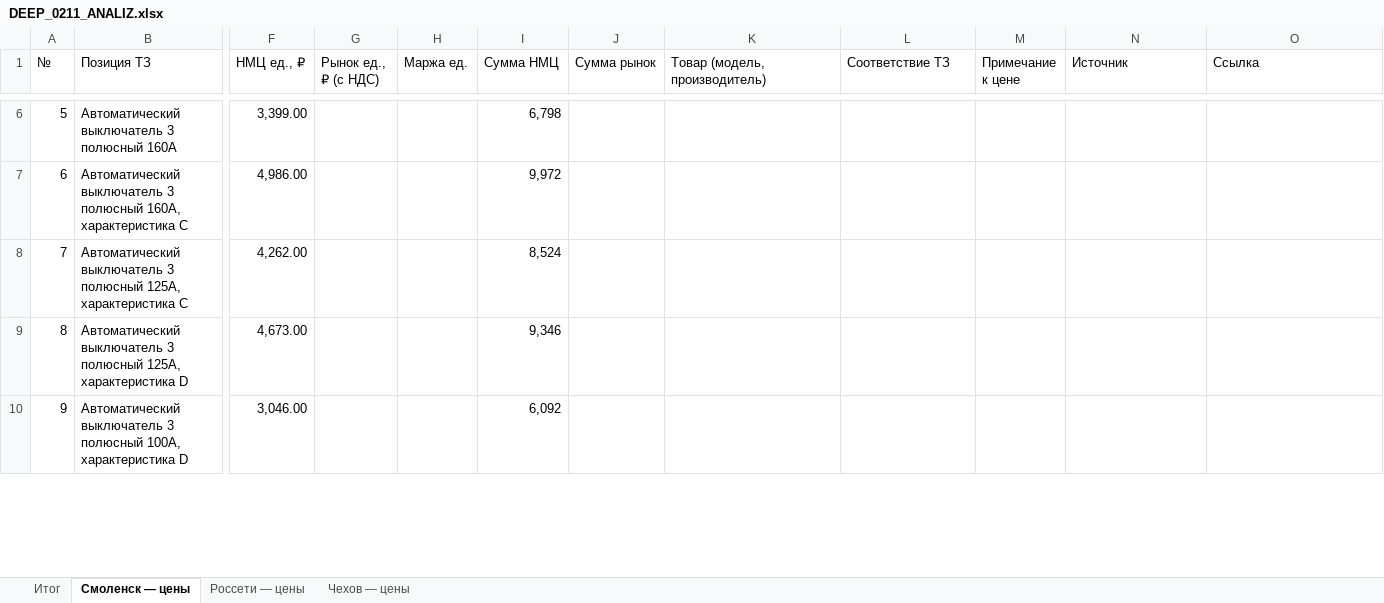
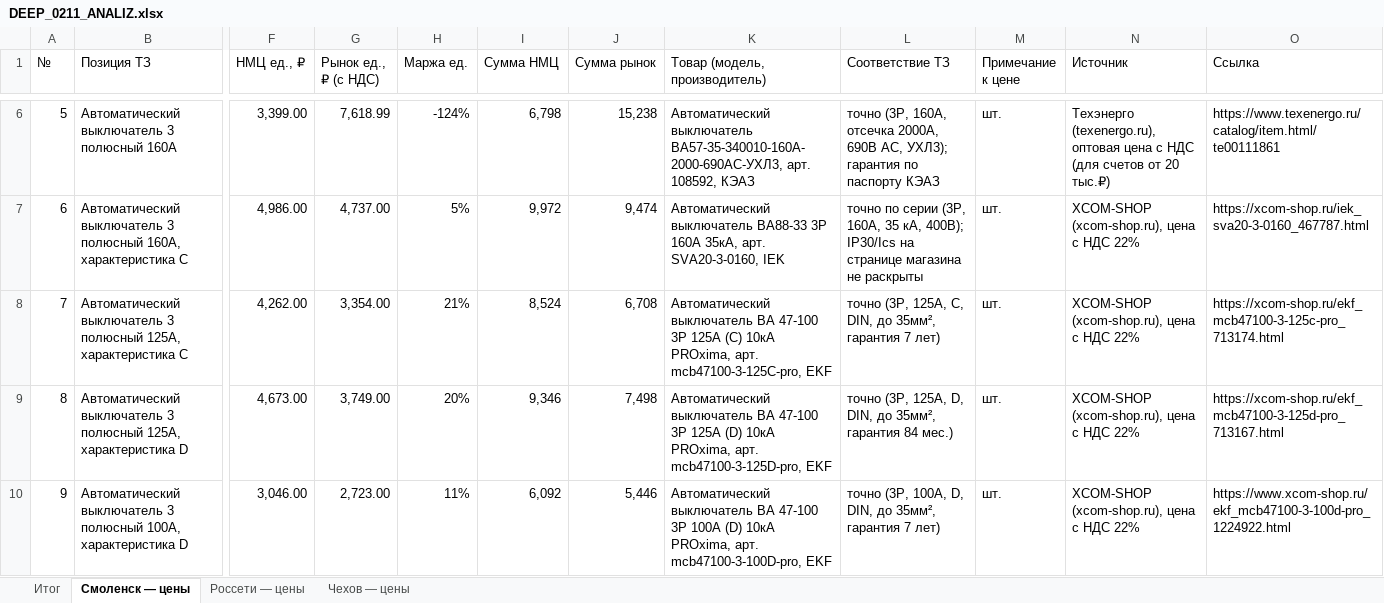
Before and after one commit to arorlov93/Tender-RUS-, an Excel workbook: DEEP_0211_ANALIZ.xlsx, sheet Смоленск — цены, drawn as a sheet; only a part is shown, gaps mark what is left out; values as stored, in another font and other column widths than the file's, no cell formats; the diff covers the shown part only; the diff names each change by its address in the sheet, - before the commit and + after, or states it on an @@ line.

```diff
--- a/DEEP_0211_ANALIZ.xlsx (sheet Смоленск — цены)
+++ b/DEEP_0211_ANALIZ.xlsx (sheet Смоленск — цены)
-G6 (Рынок ед., ₽ (с НДС)): (empty)
+G6 (Рынок ед., ₽ (с НДС)): 7,618.99
-H6 (Маржа ед.): (empty)
+H6 (Маржа ед.): -124%
-J6 (Сумма рынок): (empty)
+J6 (Сумма рынок): 15,238
-K6 (Товар (модель, производитель)): (empty)
+K6 (Товар (модель, производитель)): Автоматический выключатель ВА57-35-340010-160А-2000-690AC-УХЛ3, арт. 108592, КЭАЗ
-L6 (Соответствие ТЗ): (empty)
+L6 (Соответствие ТЗ): точно (3P, 160А, отсечка 2000А, 690В AC, УХЛ3); гарантия по паспорту КЭАЗ
-M6:M10 (Примечание к цене): (empty)
+M6:M10 (Примечание к цене): шт.
-N6 (Источник): (empty)
+N6 (Источник): Техэнерго (texenergo.ru), оптовая цена с НДС (для счетов от 20 тыс.₽)
-O6 (Ссылка): (empty)
+O6 (Ссылка): https://www.texenergo.ru/catalog/item.html/te00111861
-G7 (Рынок ед., ₽ (с НДС)): (empty)
+G7 (Рынок ед., ₽ (с НДС)): 4,737.00
-H7 (Маржа ед.): (empty)
+H7 (Маржа ед.): 5%
-J7 (Сумма рынок): (empty)
+J7 (Сумма рынок): 9,474
-K7 (Товар (модель, производитель)): (empty)
+K7 (Товар (модель, производитель)): Автоматический выключатель ВА88-33 3P 160А 35кА, арт. SVA20-3-0160, IEK
-L7 (Соответствие ТЗ): (empty)
+L7 (Соответствие ТЗ): точно по серии (3P, 160А, 35 кА, 400В); IP30/Ics на странице магазина не раскрыты
-N7:N10 (Источник): (empty)
+N7:N10 (Источник): XCOM-SHOP (xcom-shop.ru), цена с НДС 22%
-O7 (Ссылка): (empty)
+O7 (Ссылка): https://xcom-shop.ru/iek_sva20-3-0160_467787.html
-G8 (Рынок ед., ₽ (с НДС)): (empty)
+G8 (Рынок ед., ₽ (с НДС)): 3,354.00
-H8 (Маржа ед.): (empty)
+H8 (Маржа ед.): 21%
-J8 (Сумма рынок): (empty)
+J8 (Сумма рынок): 6,708
-K8 (Товар (модель, производитель)): (empty)
+K8 (Товар (модель, производитель)): Автоматический выключатель ВА 47-100 3P 125А (C) 10кА PROxima, арт. mcb47100-3-125C-pro, EKF
-L8 (Соответствие ТЗ): (empty)
+L8 (Соответствие ТЗ): точно (3P, 125А, C, DIN, до 35мм², гарантия 7 лет)
-O8 (Ссылка): (empty)
+O8 (Ссылка): https://xcom-shop.ru/ekf_mcb47100-3-125c-pro_713174.html
-G9 (Рынок ед., ₽ (с НДС)): (empty)
+G9 (Рынок ед., ₽ (с НДС)): 3,749.00
-H9 (Маржа ед.): (empty)
+H9 (Маржа ед.): 20%
-J9 (Сумма рынок): (empty)
+J9 (Сумма рынок): 7,498
-K9 (Товар (модель, производитель)): (empty)
+K9 (Товар (модель, производитель)): Автоматический выключатель ВА 47-100 3P 125А (D) 10кА PROxima, арт. mcb47100-3-125D-pro, EKF
-L9 (Соответствие ТЗ): (empty)
+L9 (Соответствие ТЗ): точно (3P, 125А, D, DIN, до 35мм², гарантия 84 мес.)
-O9 (Ссылка): (empty)
+O9 (Ссылка): https://xcom-shop.ru/ekf_mcb47100-3-125d-pro_713167.html
-G10 (Рынок ед., ₽ (с НДС)): (empty)
+G10 (Рынок ед., ₽ (с НДС)): 2,723.00
-H10 (Маржа ед.): (empty)
+H10 (Маржа ед.): 11%
-J10 (Сумма рынок): (empty)
+J10 (Сумма рынок): 5,446
-K10 (Товар (модель, производитель)): (empty)
+K10 (Товар (модель, производитель)): Автоматический выключатель ВА 47-100 3P 100А (D) 10кА PROxima, арт. mcb47100-3-100D-pro, EKF
-L10 (Соответствие ТЗ): (empty)
+L10 (Соответствие ТЗ): точно (3P, 100А, D, DIN, до 35мм², гарантия 7 лет)
-O10 (Ссылка): (empty)
+O10 (Ссылка): https://www.xcom-shop.ru/ekf_mcb47100-3-100d-pro_1224922.html
```
Also changed, not shown: 1614 edited cells elsewhere in this sheet, sheet Россети — цены, sheet Чехов — цены, sheet Итог, cell formats, RASSYLKA_0211_ZAVODY.xlsx, 8 other files.
